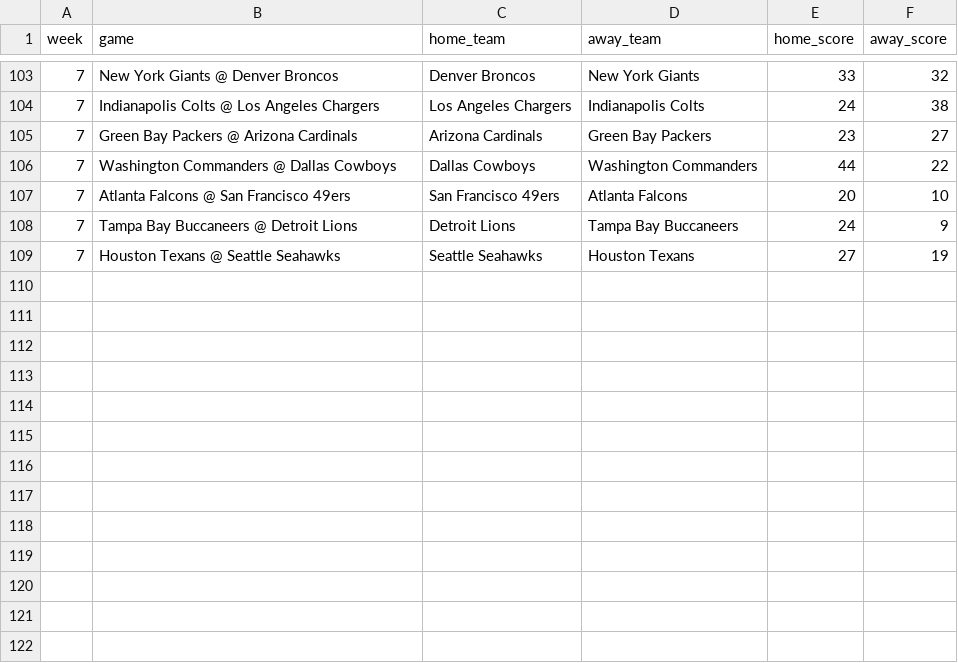
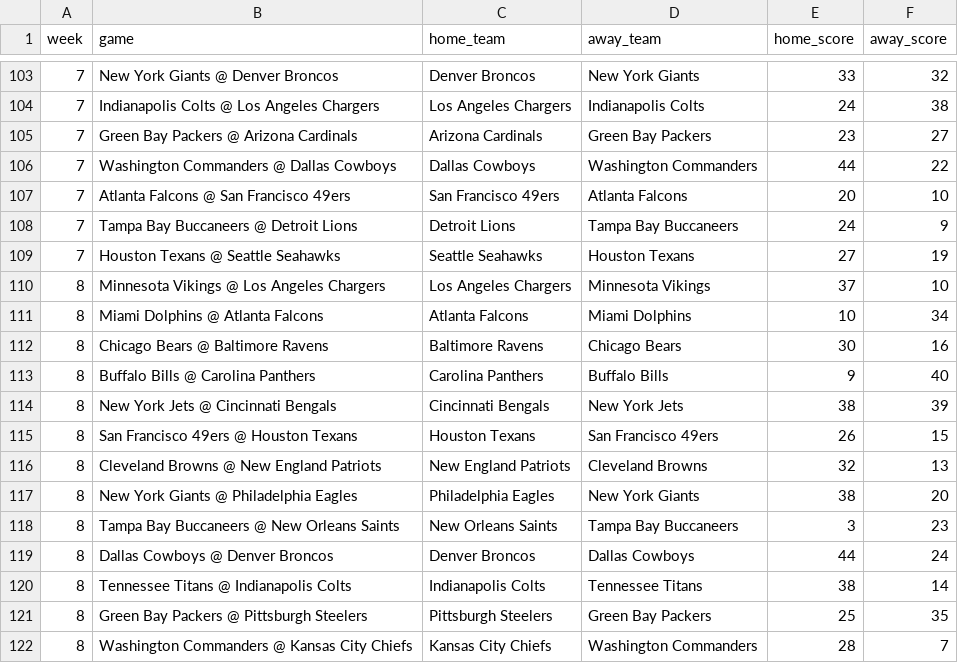
Before and after one commit to jackewings/NFL-Pickem-App, a CSV file: data/results.csv, drawn as a sheet; only a part is shown, gaps mark what is left out; the diff names each change by its address in the sheet, - before the commit and + after, or states it on an @@ line.

Commit message:
Week 8

```diff
--- a/data/results.csv
+++ b/data/results.csv
+row 110: 8 | Minnesota Vikings @ Los Angeles Chargers | Los Angeles Chargers | Minnesota Vikings | 37 | 10
+row 111: 8 | Miami Dolphins @ Atlanta Falcons | Atlanta Falcons | Miami Dolphins | 10 | 34
+row 112: 8 | Chicago Bears @ Baltimore Ravens | Baltimore Ravens | Chicago Bears | 30 | 16
+row 113: 8 | Buffalo Bills @ Carolina Panthers | Carolina Panthers | Buffalo Bills | 9 | 40
+row 114: 8 | New York Jets @ Cincinnati Bengals | Cincinnati Bengals | New York Jets | 38 | 39
+row 115: 8 | San Francisco 49ers @ Houston Texans | Houston Texans | San Francisco 49ers | 26 | 15
+row 116: 8 | Cleveland Browns @ New England Patriots | New England Patriots | Cleveland Browns | 32 | 13
+row 117: 8 | New York Giants @ Philadelphia Eagles | Philadelphia Eagles | New York Giants | 38 | 20
+row 118: 8 | Tampa Bay Buccaneers @ New Orleans Saints | New Orleans Saints | Tampa Bay Buccaneers | 3 | 23
+row 119: 8 | Dallas Cowboys @ Denver Broncos | Denver Broncos | Dallas Cowboys | 44 | 24
+row 120: 8 | Tennessee Titans @ Indianapolis Colts | Indianapolis Colts | Tennessee Titans | 38 | 14
+row 121: 8 | Green Bay Packers @ Pittsburgh Steelers | Pittsburgh Steelers | Green Bay Packers | 25 | 35
+row 122: 8 | Washington Commanders @ Kansas City Chiefs | Kansas City Chiefs | Washington Commanders | 28 | 7
```
